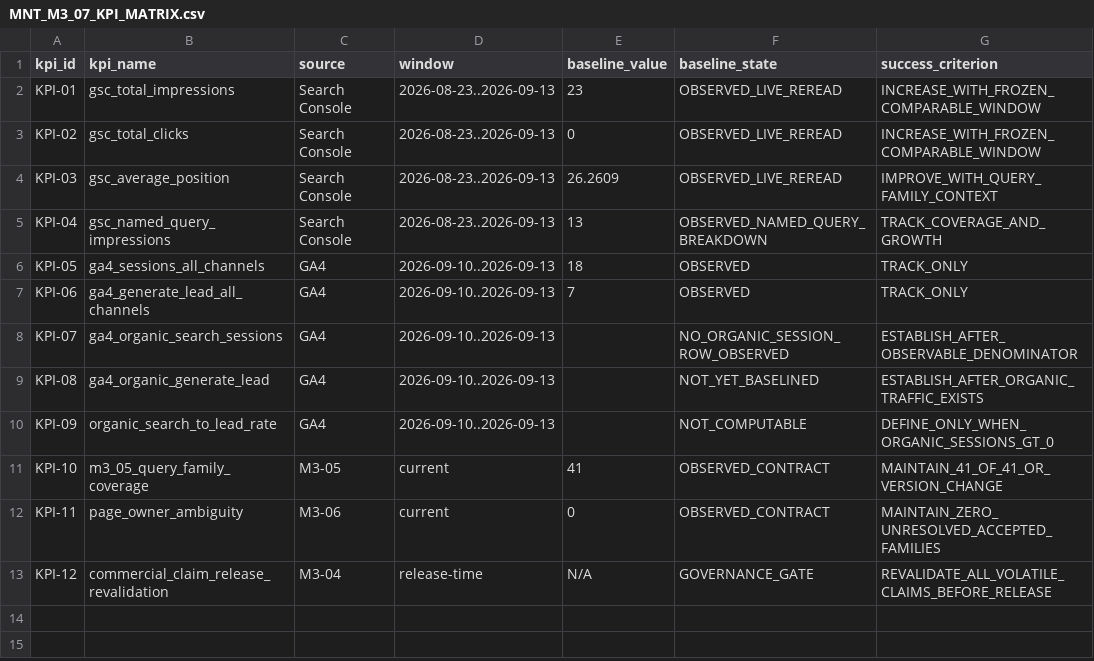
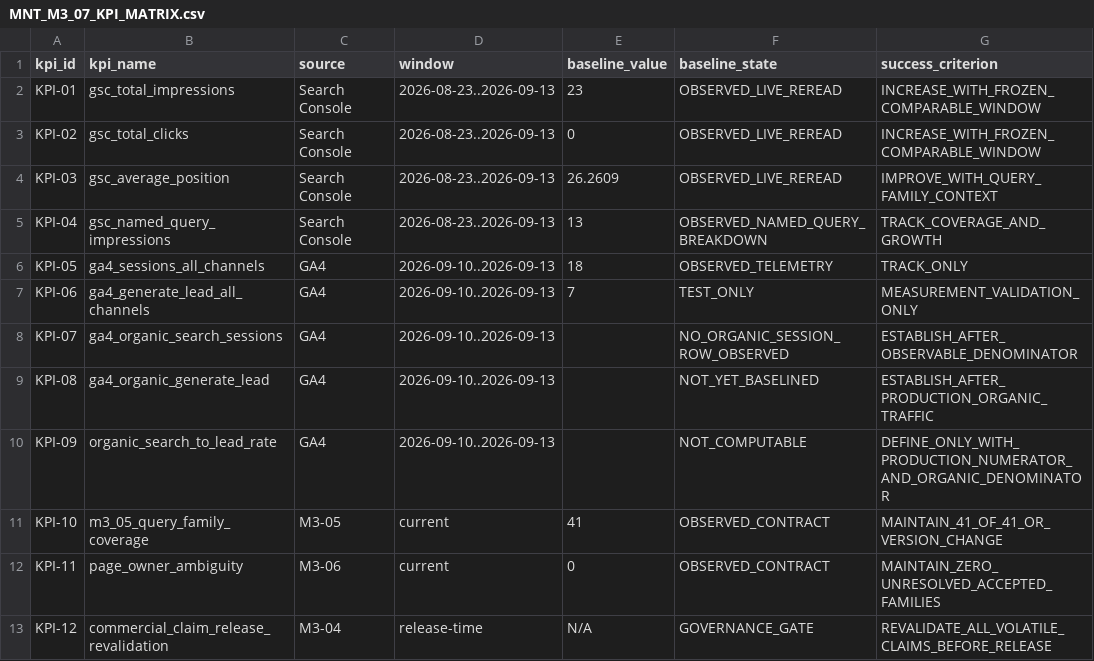
Before and after one commit to wagnerjfjunior/MoreNumTegra, a CSV file: docs/search/data/MNT_M3_07_KPI_MATRIX.csv, drawn as a sheet.

Commit message:
research: mark GA4 lead observations as test-only

```diff
--- a/docs/search/data/MNT_M3_07_KPI_MATRIX.csv
+++ b/docs/search/data/MNT_M3_07_KPI_MATRIX.csv
@@ -5,7 +5,7 @@ KPI-03,gsc_average_position,Search Console,2026-08-23..2026-09-13,26.2609,OBSERV
 KPI-04,gsc_named_query_impressions,Search Console,2026-08-23..2026-09-13,13,OBSERVED_NAMED_QUERY_BREAKDOWN,TRACK_COVERAGE_AND_GROWTH
-KPI-05,ga4_sessions_all_channels,GA4,2026-09-10..2026-09-13,18,OBSERVED,TRACK_ONLY
-KPI-06,ga4_generate_lead_all_channels,GA4,2026-09-10..2026-09-13,7,OBSERVED,TRACK_ONLY
+KPI-05,ga4_sessions_all_channels,GA4,2026-09-10..2026-09-13,18,OBSERVED_TELEMETRY,TRACK_ONLY
+KPI-06,ga4_generate_lead_all_channels,GA4,2026-09-10..2026-09-13,7,TEST_ONLY,MEASUREMENT_VALIDATION_ONLY
 KPI-07,ga4_organic_search_sessions,GA4,2026-09-10..2026-09-13,,NO_ORGANIC_SESSION_ROW_OBSERVED,ESTABLISH_AFTER_OBSERVABLE_DENOMINATOR
-KPI-08,ga4_organic_generate_lead,GA4,2026-09-10..2026-09-13,,NOT_YET_BASELINED,ESTABLISH_AFTER_ORGANIC_TRAFFIC_EXISTS
-KPI-09,organic_search_to_lead_rate,GA4,2026-09-10..2026-09-13,,NOT_COMPUTABLE,DEFINE_ONLY_WHEN_ORGANIC_SESSIONS_GT_0
+KPI-08,ga4_organic_generate_lead,GA4,2026-09-10..2026-09-13,,NOT_YET_BASELINED,ESTABLISH_AFTER_PRODUCTION_ORGANIC_TRAFFIC
+KPI-09,organic_search_to_lead_rate,GA4,2026-09-10..2026-09-13,,NOT_COMPUTABLE,DEFINE_ONLY_WITH_PRODUCTION_NUMERATOR_AND_ORGANIC_DENOMINATOR
 KPI-10,m3_05_query_family_coverage,M3-05,current,41,OBSERVED_CONTRACT,MAINTAIN_41_OF_41_OR_VERSION_CHANGE
```
